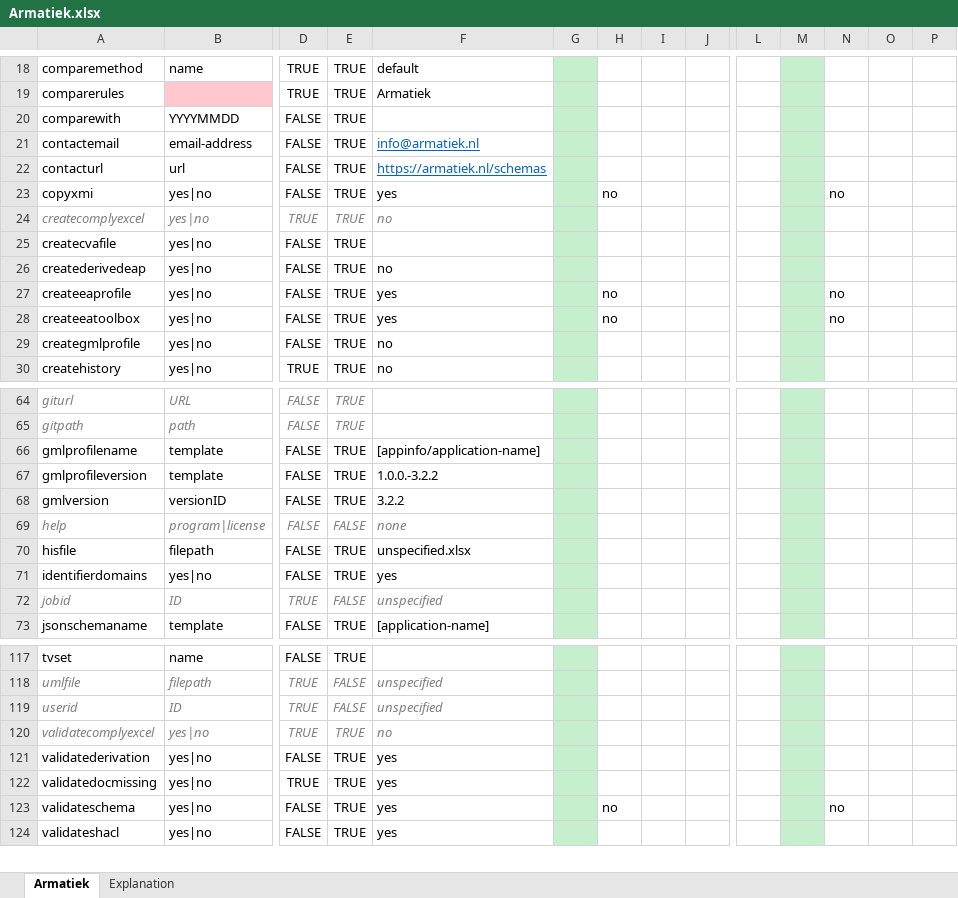
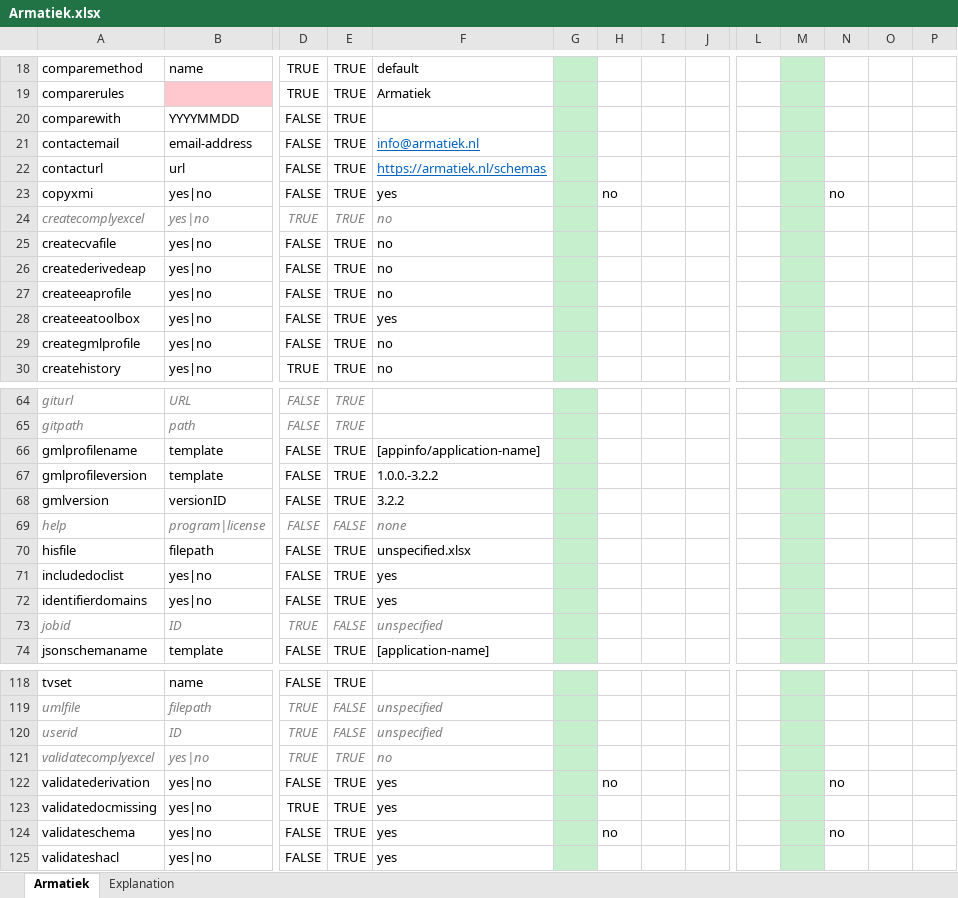
Before and after one commit to Imvertor/Imvertor-Maven, an Excel workbook: src/main/resources/input/Armatiek/props/Armatiek.xlsx, sheet Armatiek, drawn as a sheet; only a part is shown, gaps mark what is left out; values as stored, in another font and other column widths than the file's, no borders; addresses are those after the commit; rows hold the shown columns only; the diff names each change by its address in the sheet, - before the commit and + after, or states it on an @@ line.

```diff
--- a/src/main/resources/input/Armatiek/props/Armatiek.xlsx (sheet Armatiek)
+++ b/src/main/resources/input/Armatiek/props/Armatiek.xlsx (sheet Armatiek)
-F25: (empty)
+F25: no
-F27: yes
+F27: no
-H27:H28: no
+H27:H28: (empty)
-N27:N28: no
+N27:N28: (empty)
+row 71: includedoclist | yes|no | FALSE | TRUE | yes
-H122: (empty)
+H122: no
-N122: (empty)
+N122: no
```
Also changed, not shown: 7 other files.
